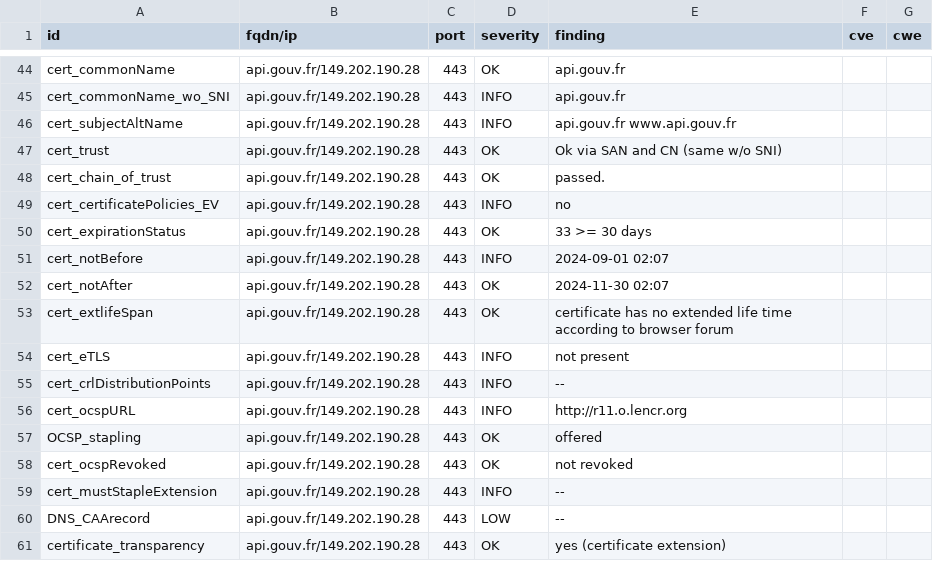
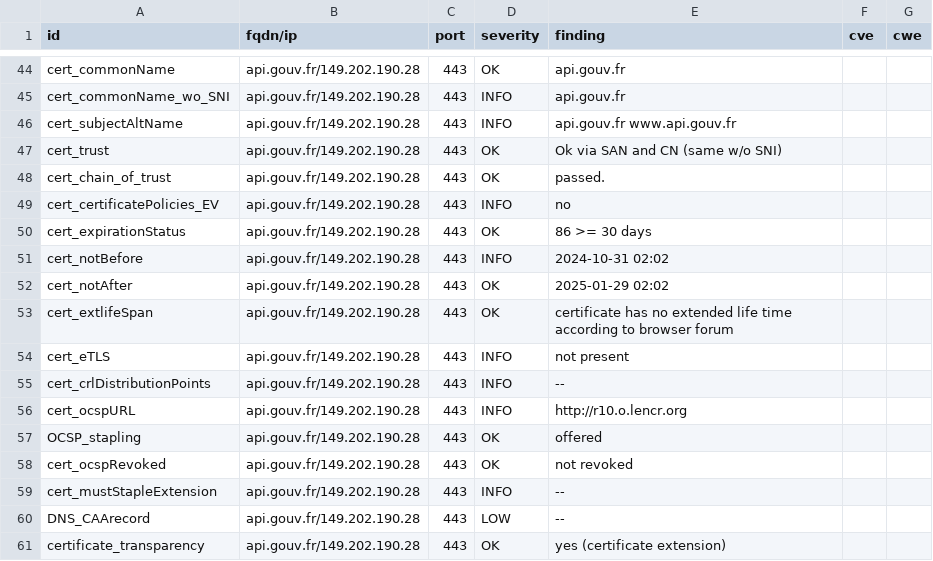
Before and after one commit to betagouv/dashlord-operateur, a CSV file: results/aHR0cHM6Ly9hcGkuZ291di5mci8=/testssl.csv, drawn as a sheet; only a part is shown, gaps mark what is left out; the diff covers the shown part only.

Commit message:
update: https://api.gouv.fr/

```diff
--- a/results/aHR0cHM6Ly9hcGkuZ291di5mci8=/testssl.csv
+++ b/results/aHR0cHM6Ly9hcGkuZ291di5mci8=/testssl.csv
@@ -49,5 +49,5 @@
 "cert_certificatePolicies_EV","api.gouv.fr/149.202.190.28","443","INFO","no","",""
-"cert_expirationStatus","api.gouv.fr/149.202.190.28","443","OK","33 >= 30 days","",""
-"cert_notBefore","api.gouv.fr/149.202.190.28","443","INFO","2024-09-01 02:07","",""
-"cert_notAfter","api.gouv.fr/149.202.190.28","443","OK","2024-11-30 02:07","",""
+"cert_expirationStatus","api.gouv.fr/149.202.190.28","443","OK","86 >= 30 days","",""
+"cert_notBefore","api.gouv.fr/149.202.190.28","443","INFO","2024-10-31 02:02","",""
+"cert_notAfter","api.gouv.fr/149.202.190.28","443","OK","2025-01-29 02:02","",""
 "cert_extlifeSpan","api.gouv.fr/149.202.190.28","443","OK","certificate has no extended life time according to browser forum","",""
@@ -55,3 +55,3 @@
 "cert_crlDistributionPoints","api.gouv.fr/149.202.190.28","443","INFO","--","",""
-"cert_ocspURL","api.gouv.fr/149.202.190.28","443","INFO","http://r11.o.lencr.org","",""
+"cert_ocspURL","api.gouv.fr/149.202.190.28","443","INFO","http://r10.o.lencr.org","",""
 "OCSP_stapling","api.gouv.fr/149.202.190.28","443","OK","offered","",""
```
Also changed, not shown: 11 edited cells elsewhere in this file, 11 other files.
